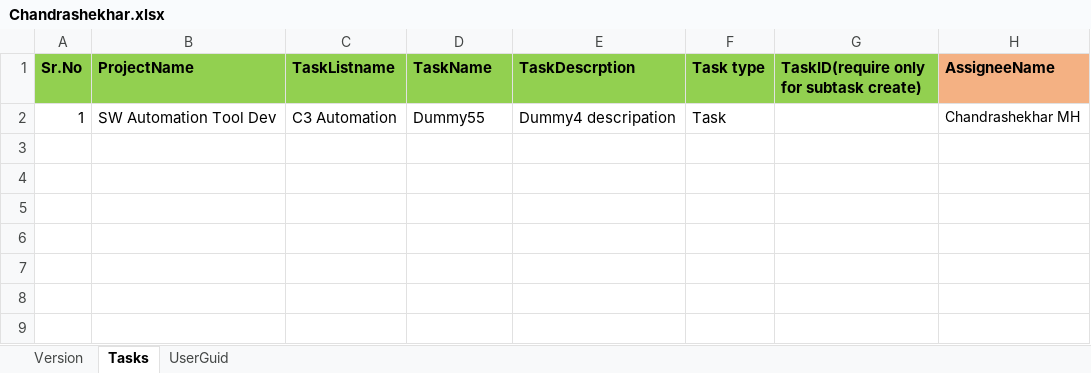
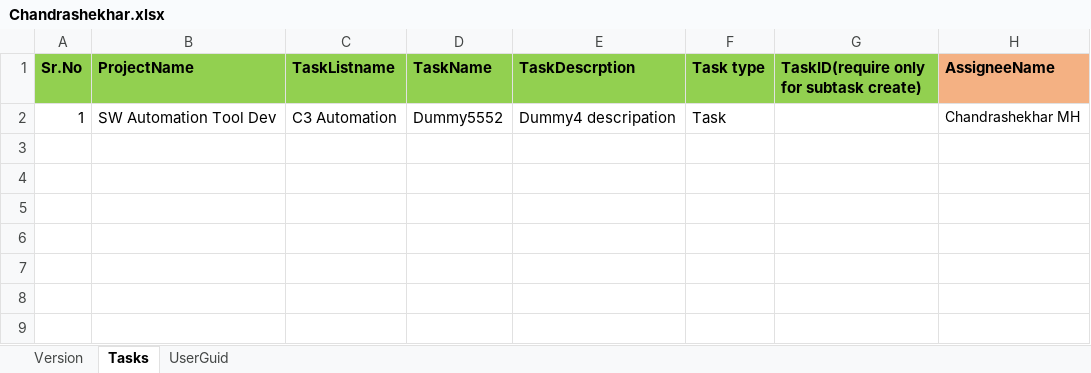
Before and after one commit to chandrashekhar54/ZohoTaskTemplates, an Excel workbook: Chandrashekhar/Chandrashekhar.xlsx, sheet Tasks, drawn as a sheet; only a part is shown; values as stored, in another font and other column widths than the file's, no borders; the diff names each change by its address in the sheet, - before the commit and + after, or states it on an @@ line.

Commit message:
updated

```diff
--- a/Chandrashekhar/Chandrashekhar.xlsx (sheet Tasks)
+++ b/Chandrashekhar/Chandrashekhar.xlsx (sheet Tasks)
-D2 (TaskName): Dummy55
+D2 (TaskName): Dummy5552
```
